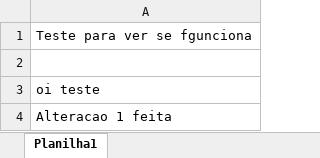
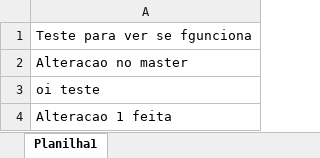
Before and after one commit to adrieligarashi/git-101, an Excel workbook: Pasta1.xlsx, sheet Planilha1, drawn as a sheet; values as stored, in another font and other column widths than the file's, no borders; the diff names each change by its address in the sheet, - before the commit and + after, or states it on an @@ line.

Commit message:
Alteracao no Master

```diff
--- a/Pasta1.xlsx (sheet Planilha1)
+++ b/Pasta1.xlsx (sheet Planilha1)
-A2: (empty)
+A2: Alteracao no master
```
